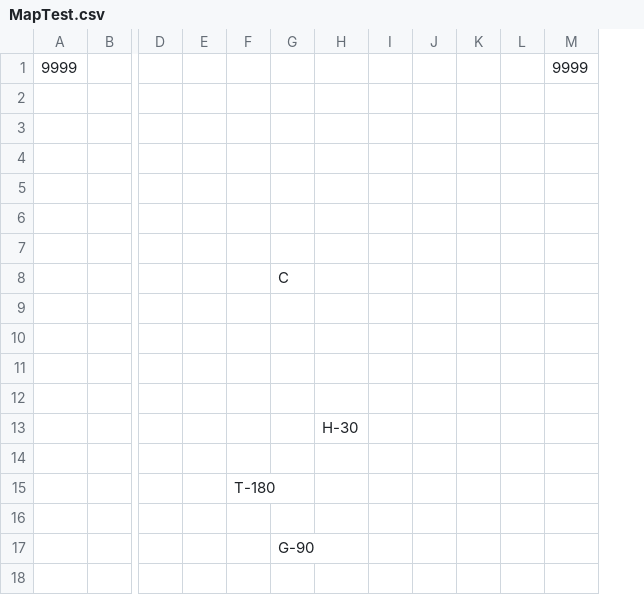
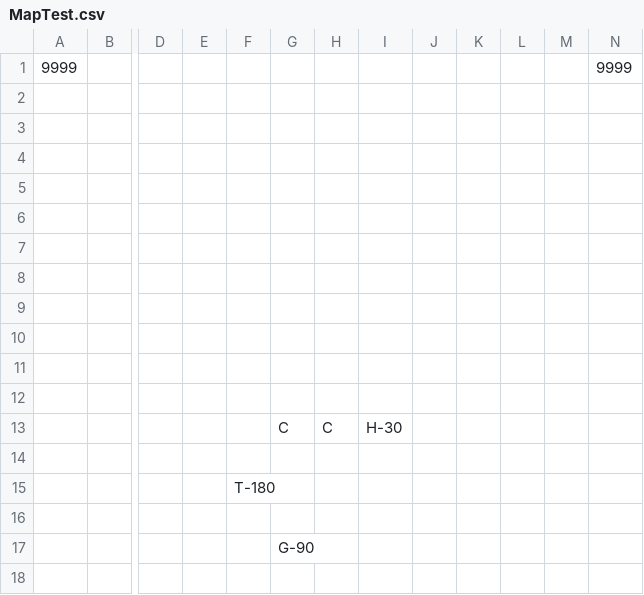
Before and after one commit to HalcionCyanide/SP3_T14N, a CSV file: Base/Image/MapTest.csv, drawn as a sheet; only a part is shown, gaps mark what is left out; removed rows and columns are numbered as before the commit, all else as after; rows hold the shown columns only; the diff names each change by its address in the sheet, - before the commit and + after, or states it on an @@ line.

Commit message:
Finish roughly some of the map data driven.

```diff
--- a/Base/Image/MapTest.csv
+++ b/Base/Image/MapTest.csv
+column H, empty
-column I, empty
+column M, empty
-row 8:  |  |  |  |  | C
-I12: H-30
+I12: (empty)
+row 13:  |  |  |  |  | C | C | H-30
```
Also changed, not shown: 4 other files.
